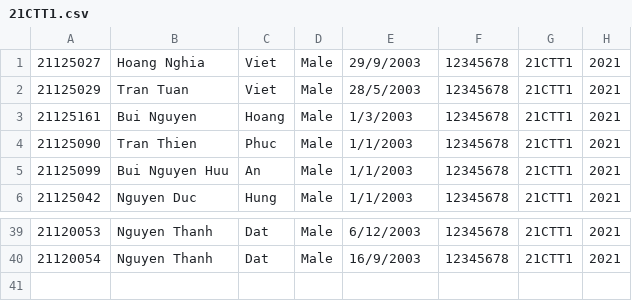
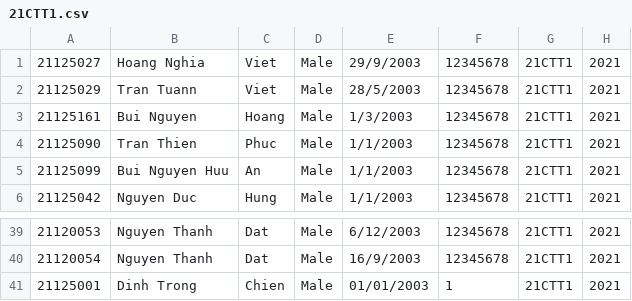
Before and after one commit to ttviet2805/SDL, a CSV file: Data/CSVFile/Class/21CTT1.csv, drawn as a sheet; only a part is shown, gaps mark what is left out.

```diff
--- a/Data/CSVFile/Class/21CTT1.csv
+++ b/Data/CSVFile/Class/21CTT1.csv
@@ -1,3 +1,3 @@
 21125027,Hoang Nghia,Viet,Male,29/9/2003,12345678,21CTT1,2021
-21125029,Tran Tuan,Viet,Male,28/5/2003,12345678,21CTT1,2021
+21125029,Tran Tuann,Viet,Male,28/5/2003,12345678,21CTT1,2021
 21125161,Bui Nguyen,Hoang,Male,1/3/2003,12345678,21CTT1,2021
@@ -40 +40,2 @@
 21120054,Nguyen Thanh,Dat,Male,16/9/2003,12345678,21CTT1,2021
+21125001,Dinh Trong,Chien,Male,01/01/2003,1,21CTT1,2021
```
Also changed, not shown: 12 other files.
